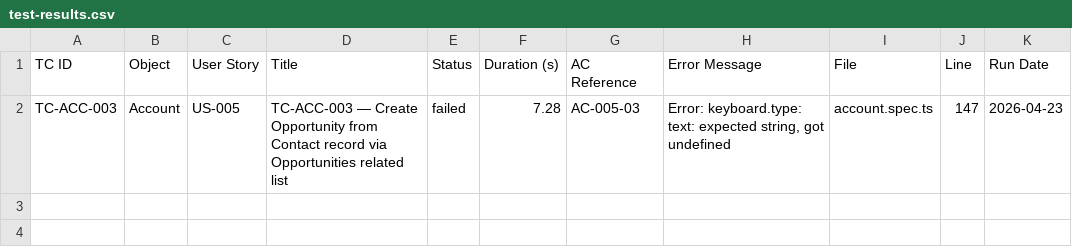
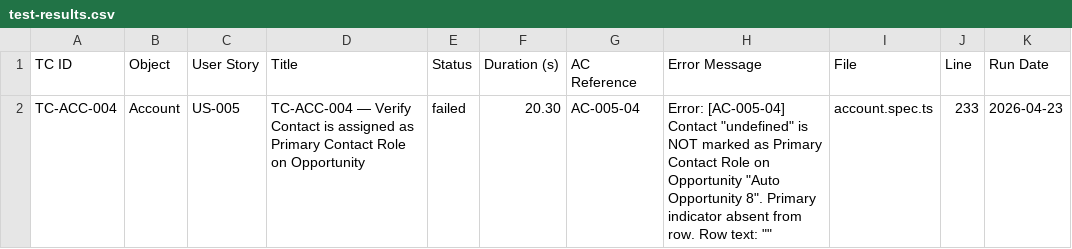
Before and after one commit to nikhilgupta-cloud/SalesforceE2E, a CSV file: reports/test-results.csv, drawn as a sheet.

```diff
--- a/reports/test-results.csv
+++ b/reports/test-results.csv
@@ -1,2 +1,2 @@
 TC ID,Object,User Story,Title,Status,Duration (s),AC Reference,Error Message,File,Line,Run Date
-TC-ACC-003,Account,US-005,TC-ACC-003 — Create Opportunity from Contact record via Opportunities related list,failed,7.28,AC-005-03,"Error: keyboard.type: text: expected string, got undefined",account.spec.ts,147,2026-04-23
+TC-ACC-004,Account,US-005,TC-ACC-004 — Verify Contact is assigned as Primary Contact Role on Opportunity,failed,20.30,AC-005-04,"Error: [AC-005-04] Contact ""undefined"" is NOT marked as Primary Contact Role on Opportunity ""Auto Opportunity 8"". Primary indicator absent from row. Row text: """"",account.spec.ts,233,2026-04-23
```
Also changed, not shown: reports/scenario-matrix.csv, 6 other files.
